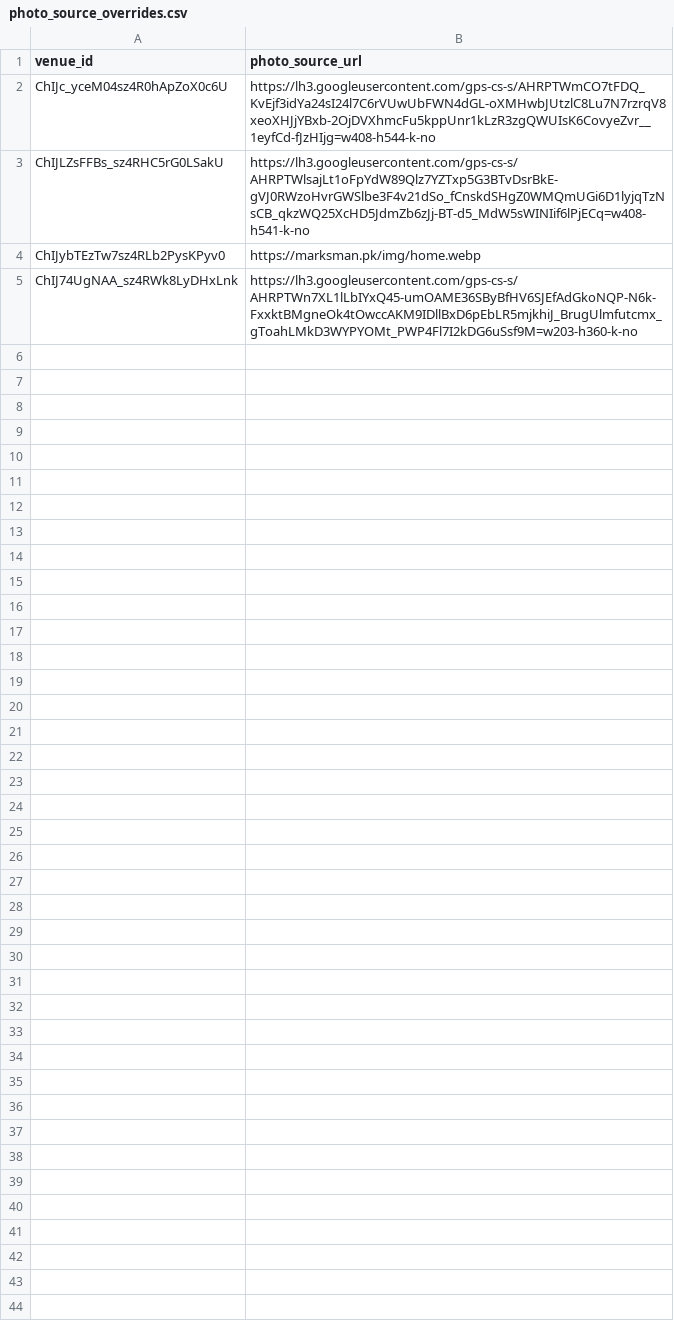
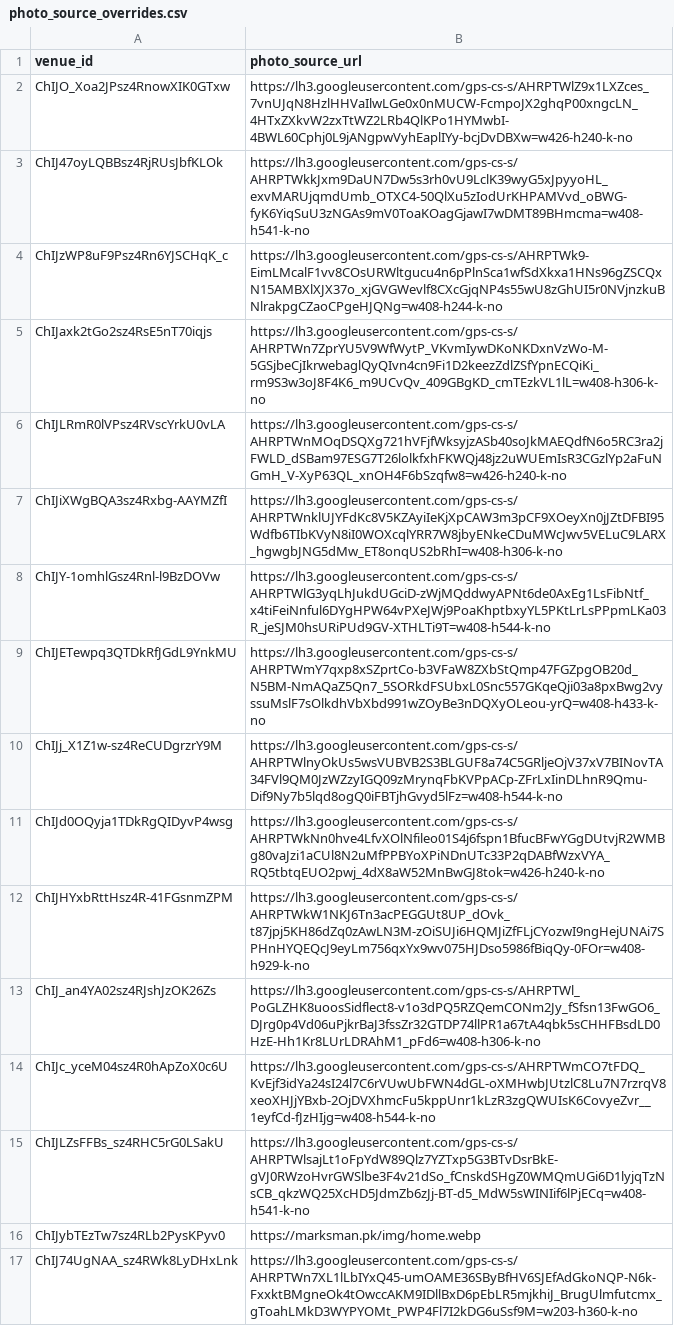
Before and after one commit to hassanraza04/niklo, a CSV file: pipeline/transform/seeds/photo_source_overrides.csv, drawn as a sheet; the diff names each change by its address in the sheet, - before the commit and + after, or states it on an @@ line.

```diff
--- a/pipeline/transform/seeds/photo_source_overrides.csv
+++ b/pipeline/transform/seeds/photo_source_overrides.csv
+row 2: ChIJO_Xoa2JPsz4RnowXIK0GTxw | https://lh3.googleusercontent.com/gps-cs-s/AHRPTWlZ9x1LXZces_7vnUJqN8HzlHHVaIlwLGe0x0nMUCW-FcmpoJX2ghqP00xngcLN_4HTxZXkvW2zxTtWZ2LRb4QlKPo1HYMwbI-4BWL60Cphj0L9jANgpwVyhEaplIYy-bcjDvDBXw=w426-h240-k-no
+row 3: ChIJ47oyLQBBsz4RjRUsJbfKLOk | https://lh3.googleusercontent.com/gps-cs-s/AHRPTWkkJxm9DaUN7Dw5s3rh0vU9LclK39wyG5xJpyyoHL_exvMARUjqmdUmb_OTXC4-50QlXu5zIodUrKHPAMVvd_oBWG-fyK6YiqSuU3zNGAs9mV0ToaKOagGjawI7wDMT89BHmcma=w408-h541-k-no
+row 4: ChIJzWP8uF9Psz4Rn6YJSCHqK_c | https://lh3.googleusercontent.com/gps-cs-s/AHRPTWk9-EimLMcalF1vv8COsURWltgucu4n6pPlnSca1wfSdXkxa1HNs96gZSCQxN15AMBXlXJX37o_xjGVGWevlf8CXcGjqNP4s55wU8zGhUI5r0NVjnzkuBNlrakpgCZaoCPgeHJQNg=w408-h244-k-no
+row 5: ChIJaxk2tGo2sz4RsE5nT70iqjs | https://lh3.googleusercontent.com/gps-cs-s/AHRPTWn7ZprYU5V9WfWytP_VKvmIywDKoNKDxnVzWo-M-5GSjbeCjIkrwebaglQyQIvn4cn9Fi1D2keezZdlZSfYpnECQiKi_rm9S3w3oJ8F4K6_m9UCvQv_409GBgKD_cmTEzkVL1lL=w408-h306-k-no
+row 6: ChIJLRmR0lVPsz4RVscYrkU0vLA | https://lh3.googleusercontent.com/gps-cs-s/AHRPTWnMOqDSQXg721hVFjfWksyjzASb40soJkMAEQdfN6o5RC3ra2jFWLD_dSBam97ESG7T26lolkfxhFKWQj48jz2uWUEmIsR3CGzlYp2aFuNGmH_V-XyP63QL_xnOH4F6bSzqfw8=w426-h240-k-no
+row 7: ChIJiXWgBQA3sz4Rxbg-AAYMZfI | https://lh3.googleusercontent.com/gps-cs-s/AHRPTWnklUJYFdKc8V5KZAyiIeKjXpCAW3m3pCF9XOeyXn0jJZtDFBI95Wdfb6TIbKVyN8iI0WOXcqlYRR7W8jbyENkeCDuMWcJwv5VELuC9LARX_hgwgbJNG5dMw_ET8onqUS2bRhI=w408-h306-k-no
+row 8: ChIJY-1omhlGsz4Rnl-l9BzDOVw | https://lh3.googleusercontent.com/gps-cs-s/AHRPTWlG3yqLhJukdUGciD-zWjMQddwyAPNt6de0AxEg1LsFibNtf_x4tiFeiNnful6DYgHPW64vPXeJWj9PoaKhptbxyYL5PKtLrLsPPpmLKa03R_jeSJM0hsURiPUd9GV-XTHLTi9T=w408-h544-k-no
+row 9: ChIJETewpq3QTDkRfJGdL9YnkMU | https://lh3.googleusercontent.com/gps-cs-s/AHRPTWmY7qxp8xSZprtCo-b3VFaW8ZXbStQmp47FGZpgOB20d_N5BM-NmAQaZ5Qn7_5SORkdFSUbxL0Snc557GKqeQji03a8pxBwg2vyssuMslF7sOlkdhVbXbd991wZOyBe3nDQXyOLeou-yrQ=w408-h433-k-no
+row 10: ChIJj_X1Z1w-sz4ReCUDgrzrY9M | https://lh3.googleusercontent.com/gps-cs-s/AHRPTWlnyOkUs5wsVUBVB2S3BLGUF8a74C5GRljeOjV37xV7BINovTA34FVl9QM0JzWZzyIGQ09zMrynqFbKVPpACp-ZFrLxIinDLhnR9Qmu-Dif9Ny7b5lqd8ogQ0iFBTjhGvyd5lFz=w408-h544-k-no
+row 11: ChIJd0OQyja1TDkRgQIDyvP4wsg | https://lh3.googleusercontent.com/gps-cs-s/AHRPTWkNn0hve4LfvXOlNfileo01S4j6fspn1BfucBFwYGgDUtvjR2WMBg80vaJzi1aCUl8N2uMfPPBYoXPiNDnUTc33P2qDABfWzxVYA_RQ5tbtqEUO2pwj_4dX8aW52MnBwGJ8tok=w426-h240-k-no
+row 12: ChIJHYxbRttHsz4R-41FGsnmZPM | https://lh3.googleusercontent.com/gps-cs-s/AHRPTWkW1NKJ6Tn3acPEGGUt8UP_dOvk_t87jpj5KH86dZq0zAwLN3M-zOiSUJi6HQMJiZfFLjCYozwI9ngHejUNAi7SPHnHYQEQcJ9eyLm756qxYx9wv075HJDso5986fBiqQy-0FOr=w408-h929-k-no
+row 13: ChIJ_an4YA02sz4RJshJzOK26Zs | https://lh3.googleusercontent.com/gps-cs-s/AHRPTWl_PoGLZHK8uoosSidflect8-v1o3dPQ5RZQemCONm2Jy_fSfsn13FwGO6_DJrg0p4Vd06uPjkrBaJ3fssZr32GTDP74llPR1a67tA4qbk5sCHHFBsdLD0HzE-Hh1Kr8LUrLDRAhM1_pFd6=w408-h306-k-no
```
Also changed, not shown: pipeline/transform/seeds/category_overrides.csv, pipeline/transform/seeds/gcat_to_subcategory.csv, 35 other files.
